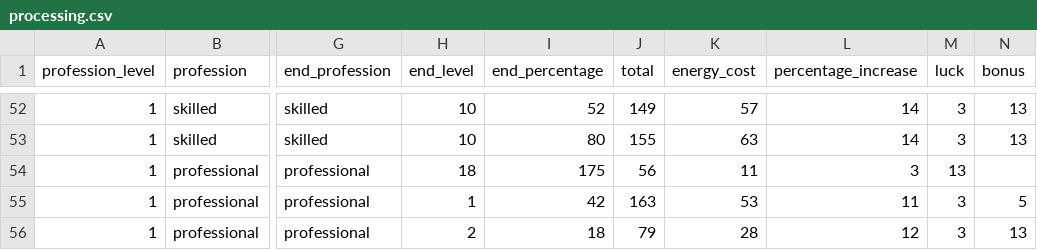
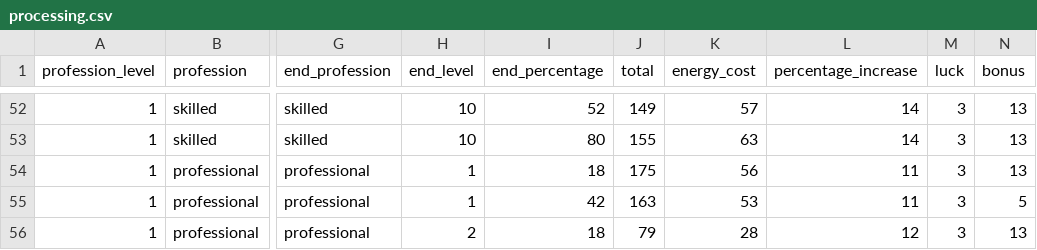
Before and after one commit to clusterzx/blackdesert, a CSV file: processing.csv, drawn as a sheet; only a part is shown, gaps mark what is left out; the diff names each change by its address in the sheet, - before the commit and + after, or states it on an @@ line.

Commit message:
Fixed row

```diff
--- a/processing.csv
+++ b/processing.csv
-H54 (end_level): 18
+H54 (end_level): 1
-I54 (end_percentage): 175
+I54 (end_percentage): 18
-J54 (total): 56
+J54 (total): 175
-K54 (energy_cost): 11
+K54 (energy_cost): 56
-L54 (percentage_increase): 3
+L54 (percentage_increase): 11
-M54 (luck): 13
+M54 (luck): 3
-N54 (bonus): (empty)
+N54 (bonus): 13
```
